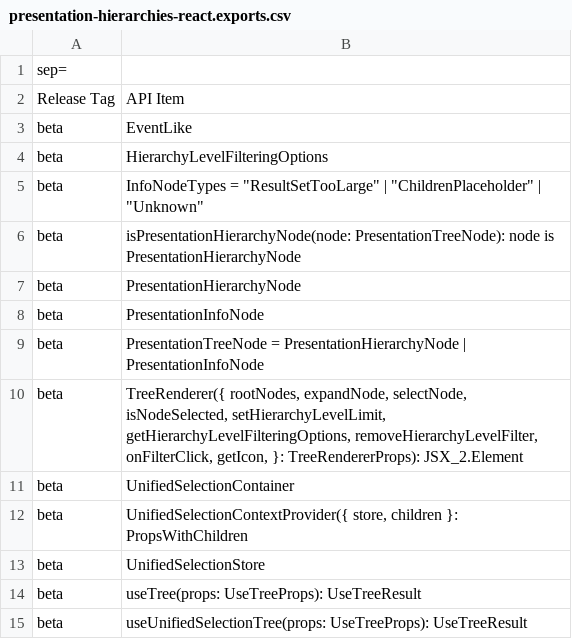
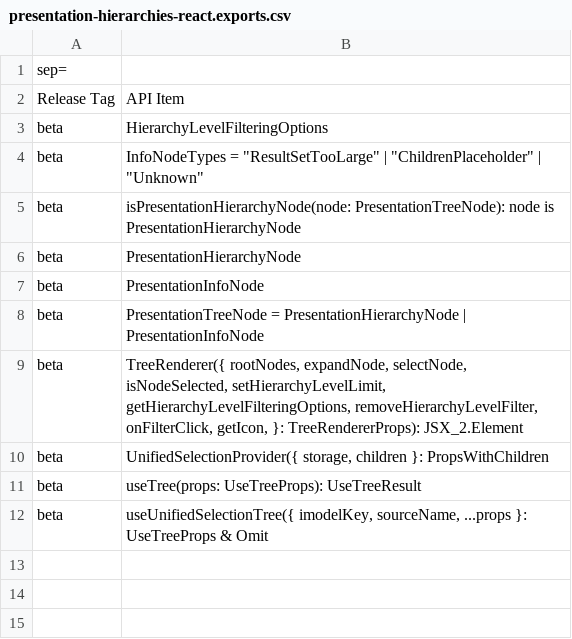
Before and after one commit to iTwin/presentation, a CSV file: packages/hierarchies-react/api/presentation-hierarchies-react.exports.csv, drawn as a sheet.

```diff
--- a/packages/hierarchies-react/api/presentation-hierarchies-react.exports.csv
+++ b/packages/hierarchies-react/api/presentation-hierarchies-react.exports.csv
@@ -2,3 +2,2 @@ sep=;
 Release Tag;API Item
-beta;EventLike
 beta;HierarchyLevelFilteringOptions
@@ -10,6 +9,4 @@ beta;PresentationTreeNode = PresentationHierarchyNode | PresentationInfoNode
 beta;TreeRenderer({ rootNodes, expandNode, selectNode, isNodeSelected, setHierarchyLevelLimit, getHierarchyLevelFilteringOptions, removeHierarchyLevelFilter, onFilterClick, getIcon, }: TreeRendererProps): JSX_2.Element
-beta;UnifiedSelectionContainer
-beta;UnifiedSelectionContextProvider({ store, children }: PropsWithChildren
-beta;UnifiedSelectionStore
+beta;UnifiedSelectionProvider({ storage, children }: PropsWithChildren
 beta;useTree(props: UseTreeProps): UseTreeResult
-beta;useUnifiedSelectionTree(props: UseTreeProps): UseTreeResult
+beta;useUnifiedSelectionTree({ imodelKey, sourceName, ...props }: UseTreeProps & Omit
```
Also changed, not shown: 1 other file.
